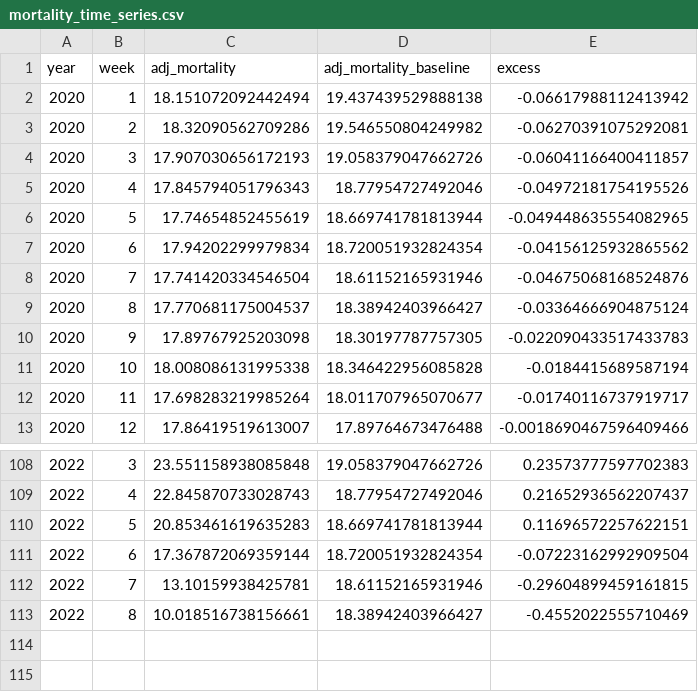
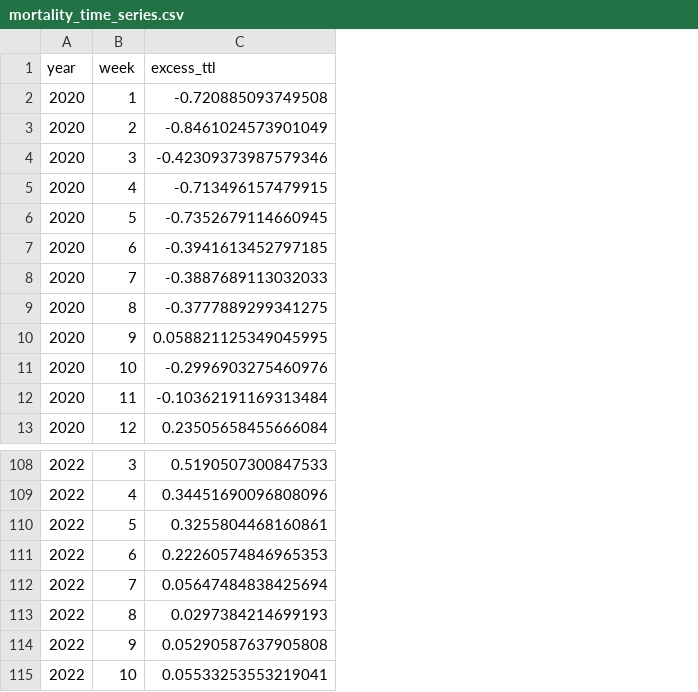
Before and after one commit to USMortality/US-Mortality, a CSV file: out/mortality_time_series.csv, drawn as a sheet; only a part is shown, gaps mark what is left out; removed rows and columns are numbered as before the commit, all else as after; the diff names each change by its address in the sheet, - before the commit and + after, or states it on an @@ line.

Commit message:
add mortality by party/state

```diff
--- a/out/mortality_time_series.csv
+++ b/out/mortality_time_series.csv
-column C (adj_mortality), rows 2-13: 18.151072092442494 | 18.32090562709286 | 17.907030656172193 | 17.845794051796343 | 17.74654852455619 | 17.94202299979834 | 17.741420334546504 | 17.770681175004537 | 17.89767925203098 | 18.008086131995338 | 17.698283219985264 | 17.86419519613007; rows 108-113: 23.551158938085848 | 22.845870733028743 | 20.853461619635283 | 17.367872069359144 | 13.10159938425781 | 10.018516738156661
-column D (adj_mortality_baseline), rows 2-13: 19.437439529888138 | 19.546550804249982 | 19.058379047662726 | 18.77954727492046 | 18.669741781813944 | 18.720051932824354 | 18.61152165931946 | 18.38942403966427 | 18.30197787757305 | 18.346422956085828 | 18.011707965070677 | 17.89764673476488; rows 108-113: 19.058379047662726 | 18.77954727492046 | 18.669741781813944 | 18.720051932824354 | 18.61152165931946 | 18.38942403966427
-column E (excess), rows 2-13: -0.06617988112413942 | -0.06270391075292081 | -0.06041166400411857 | -0.04972181754195526 | -0.049448635554082965 | -0.04156125932865562 | -0.04675068168524876 | -0.03364666904875124 | -0.022090433517433783 | -0.0184415689587194 | -0.01740116737919717 | -0.0018690467596409466; rows 108-113: 0.23573777597702383 | 0.21652936562207437 | 0.11696572257622151 | -0.07223162992909504 | -0.29604899459161815 | -0.4552022555710469
+column C (excess_ttl), rows 2-13: -0.720885093749508 | -0.8461024573901049 | -0.42309373987579346 | -0.713496157479915 | -0.7352679114660945 | -0.3941613452797185 | -0.3887689113032033 | -0.3777889299341275 | 0.058821125349045995 | -0.2996903275460976 | -0.10362191169313484 | 0.23505658455666084; rows 108-113: 0.5190507300847533 | 0.34451690096808096 | 0.3255804468160861 | 0.22260574846965353 | 0.05647484838425694 | 0.0297384214699193
+row 114: 2022 | 9 | 0.05290587637905808
+row 115: 2022 | 10 | 0.05533253553219041
```
Also changed, not shown: out/mortality_2020_2021_q4.csv, out/mortality_quarter.csv, 34 other files.
